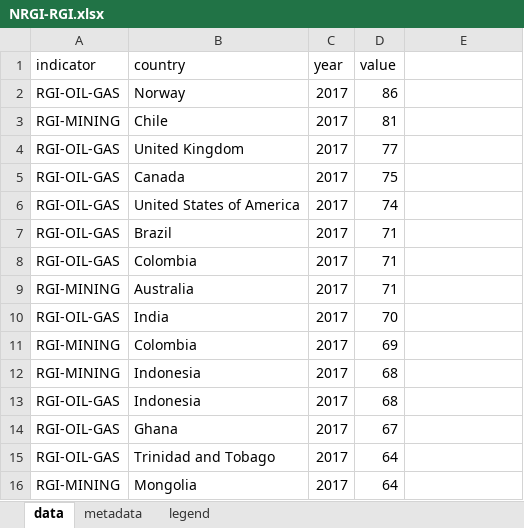
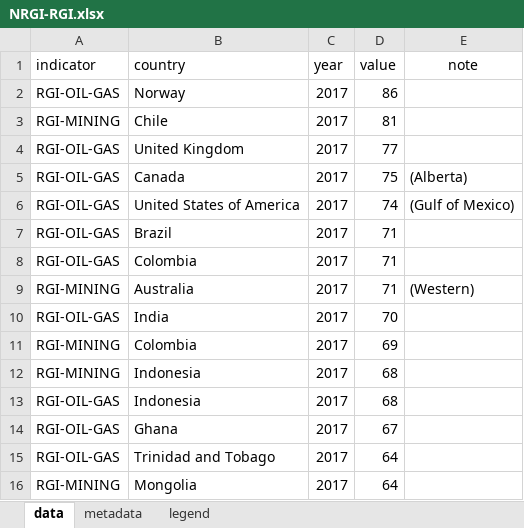
Before and after one commit to landportal/landbook-importers, an Excel workbook: Simple_XLS_Importer/data/NRGI-RGI/NRGI-RGI.xlsx, sheet data, drawn as a sheet; only a part is shown; values as stored, in another font and other column widths than the file's, no borders; the diff names each change by its address in the sheet, - before the commit and + after, or states it on an @@ line.

Commit message:
updated xlsx file with comments

```diff
--- a/Simple_XLS_Importer/data/NRGI-RGI/NRGI-RGI.xlsx (sheet data)
+++ b/Simple_XLS_Importer/data/NRGI-RGI/NRGI-RGI.xlsx (sheet data)
-E1: (empty)
+E1: note
-E5 (note): (empty)
+E5 (note): (Alberta)
-E6 (note): (empty)
+E6 (note): (Gulf of Mexico)
-E9 (note): (empty)
+E9 (note): (Western)
```
